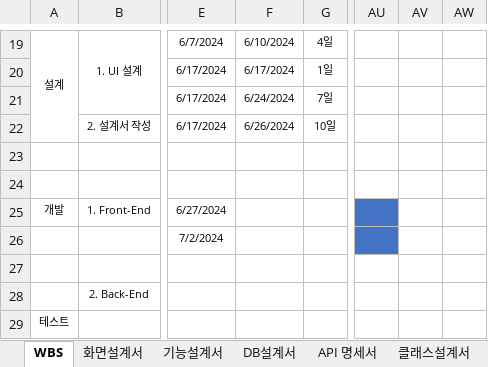
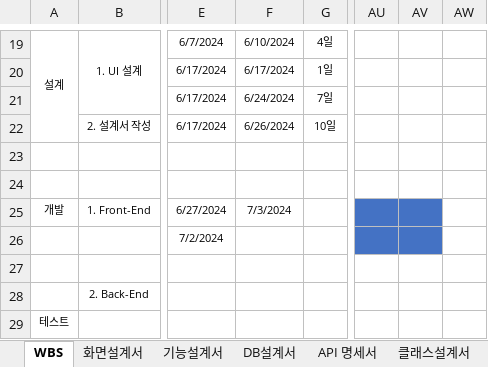
Before and after one commit to 98Woonho/CloseUp, an Excel workbook: architecture/document/팀프로젝트_설계.xlsx, sheet WBS, drawn as a sheet; only a part is shown, gaps mark what is left out; values as stored, in another font and other column widths than the file's, no borders; the diff names each change by its address in the sheet, - before the commit and + after, or states it on an @@ line.

```diff
--- a/architecture/document/팀프로젝트_설계.xlsx (sheet WBS)
+++ b/architecture/document/팀프로젝트_설계.xlsx (sheet WBS)
-F25: (empty)
+F25: 7/3/2024
-AV25:AV26 fill: none
+AV25:AV26 fill: #4472C4
```
Also changed, not shown: sheet 화면설계서, 21 other files.
